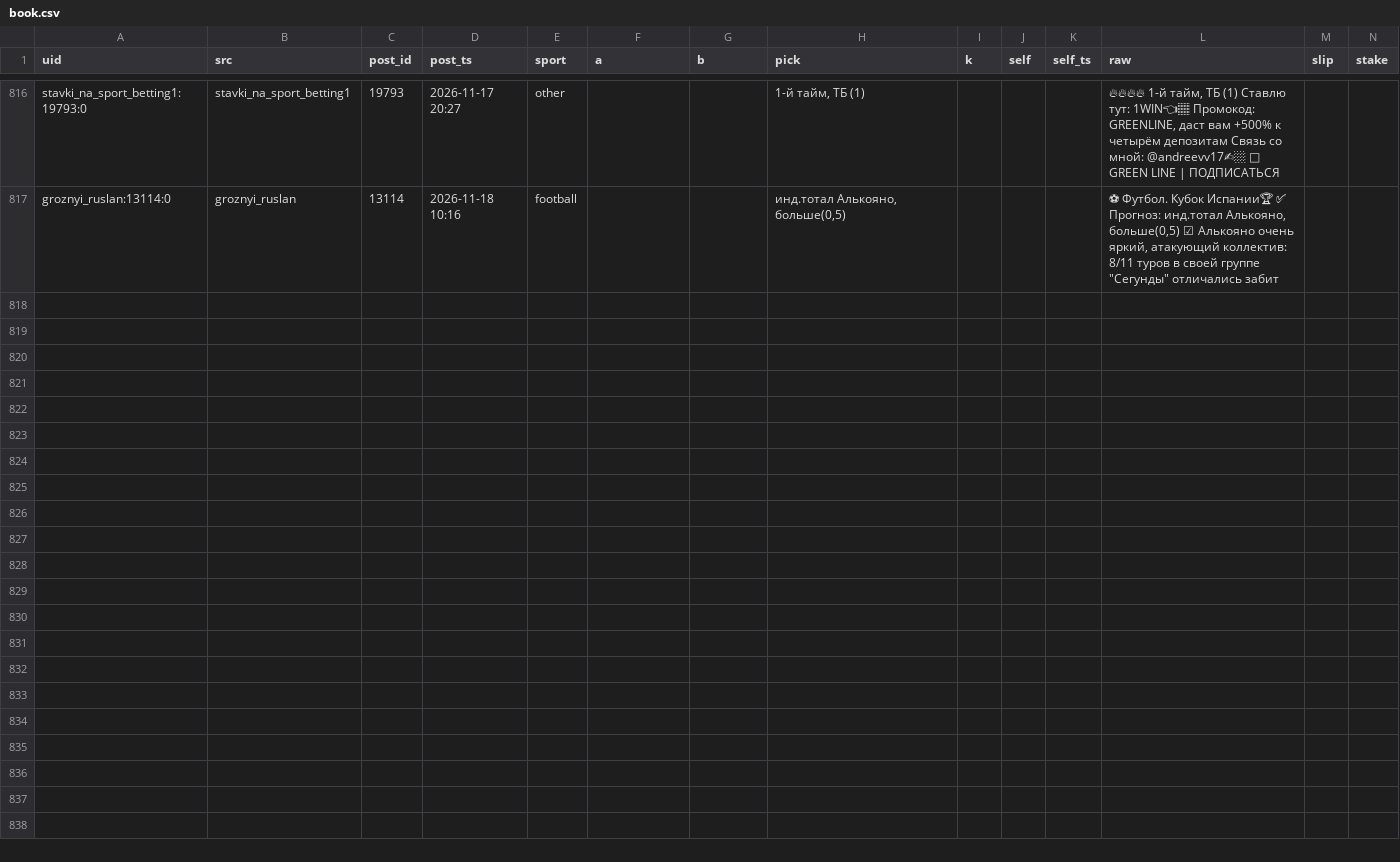
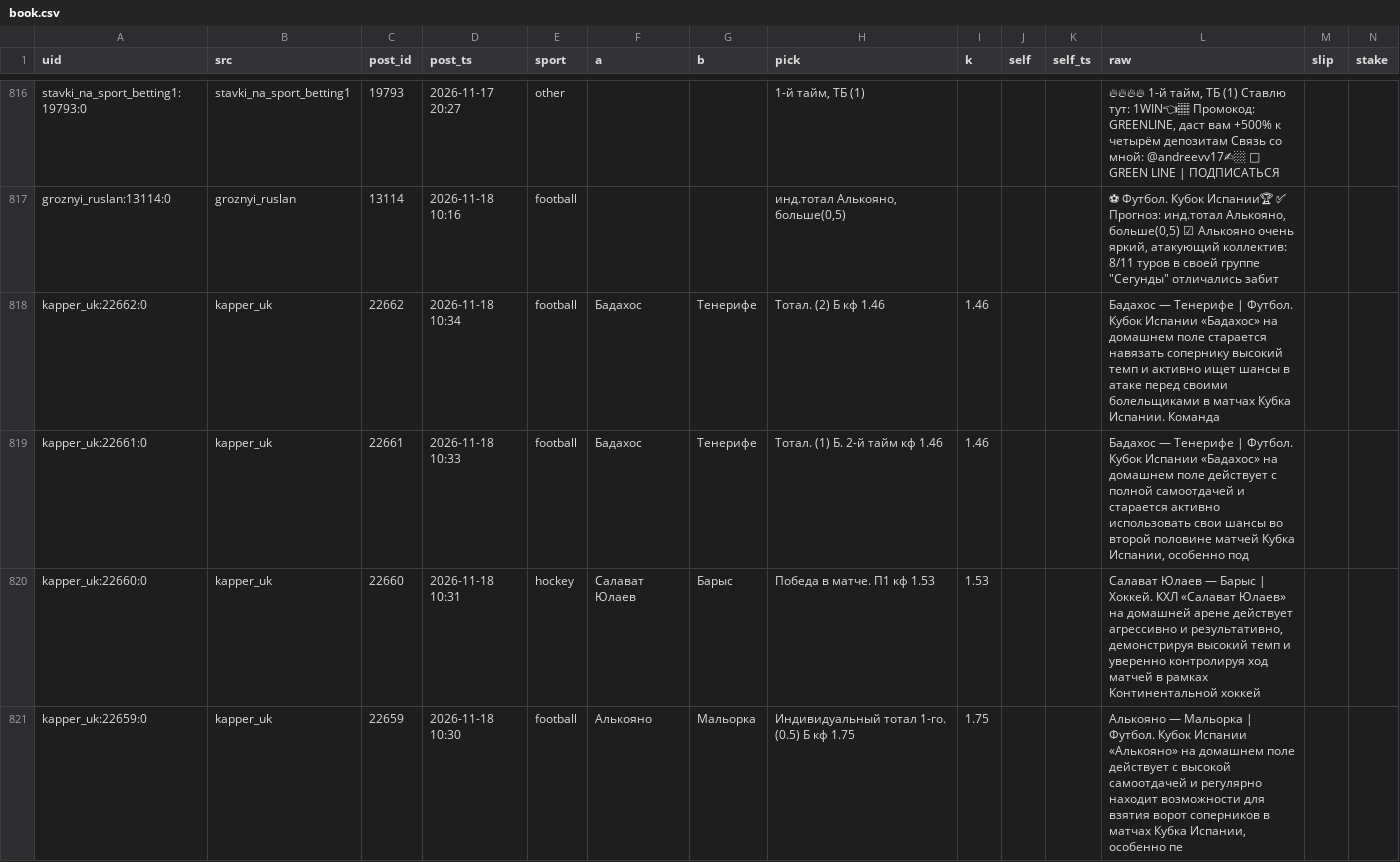
Before and after one commit to vassoffat-cell/tennisbot, a CSV file: football/data/tips/book.csv, drawn as a sheet; only a part is shown, gaps mark what is left out; rows hold the shown columns only; the diff names each change by its address in the sheet, - before the commit and + after, or states it on an @@ line.

```diff
--- a/football/data/tips/book.csv
+++ b/football/data/tips/book.csv
+row 818: kapper_uk:22662:0 | kapper_uk | 22662 | 2026-11-18 10:34 | football | Бадахос | Тенерифе | Тотал. (2) Б кф 1.46 | 1.46 |  |  | Бадахос — Тенерифе | Футбол. Кубок Испании «Бадахос» на домашнем поле старается навязать сопернику высокий темп и активно ищет шансы в атаке перед своими болельщиками в матчах Кубка Испании. Команда
+row 819: kapper_uk:22661:0 | kapper_uk | 22661 | 2026-11-18 10:33 | football | Бадахос | Тенерифе | Тотал. (1) Б. 2-й тайм кф 1.46 | 1.46 |  |  | Бадахос — Тенерифе | Футбол. Кубок Испании «Бадахос» на домашнем поле действует с полной самоотдачей и старается активно использовать свои шансы во второй половине матчей Кубка Испании, особенно под
+row 820: kapper_uk:22660:0 | kapper_uk | 22660 | 2026-11-18 10:31 | hockey | Салават Юлаев | Барыс | Победа в матче. П1 кф 1.53 | 1.53 |  |  | Салават Юлаев — Барыс | Хоккей. КХЛ «Салават Юлаев» на домашней арене действует агрессивно и результативно, демонстрируя высокий темп и уверенно контролируя ход матчей в рамках Континентальной хоккей
+row 821: kapper_uk:22659:0 | kapper_uk | 22659 | 2026-11-18 10:30 | football | Алькояно | Мальорка | Индивидуальный тотал 1-го. (0.5) Б кф 1.75 | 1.75 |  |  | Алькояно — Мальорка | Футбол. Кубок Испании «Алькояно» на домашнем поле действует с высокой самоотдачей и регулярно находит возможности для взятия ворот соперников в матчах Кубка Испании, особенно пе
```
Also changed, not shown: football/data/tips/book_ind.csv, 6 other files.
